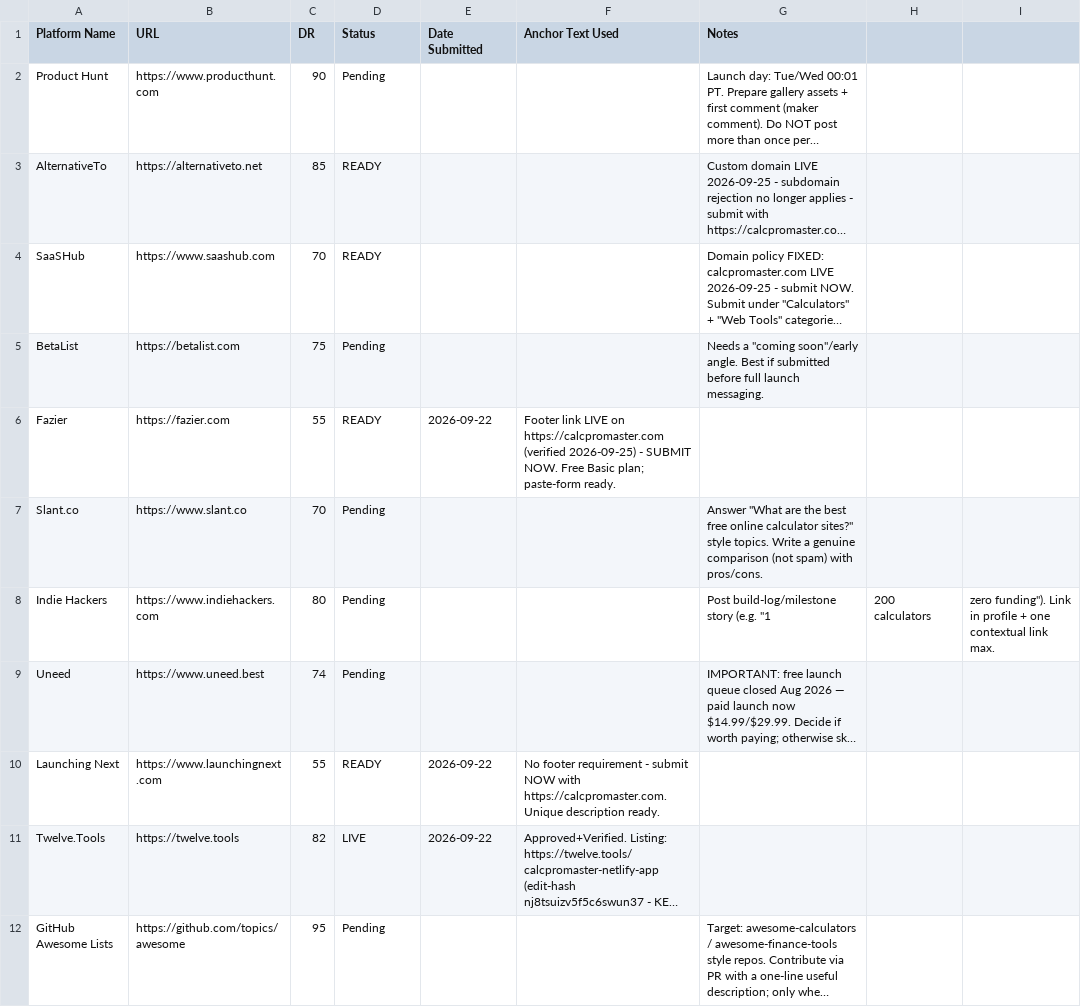
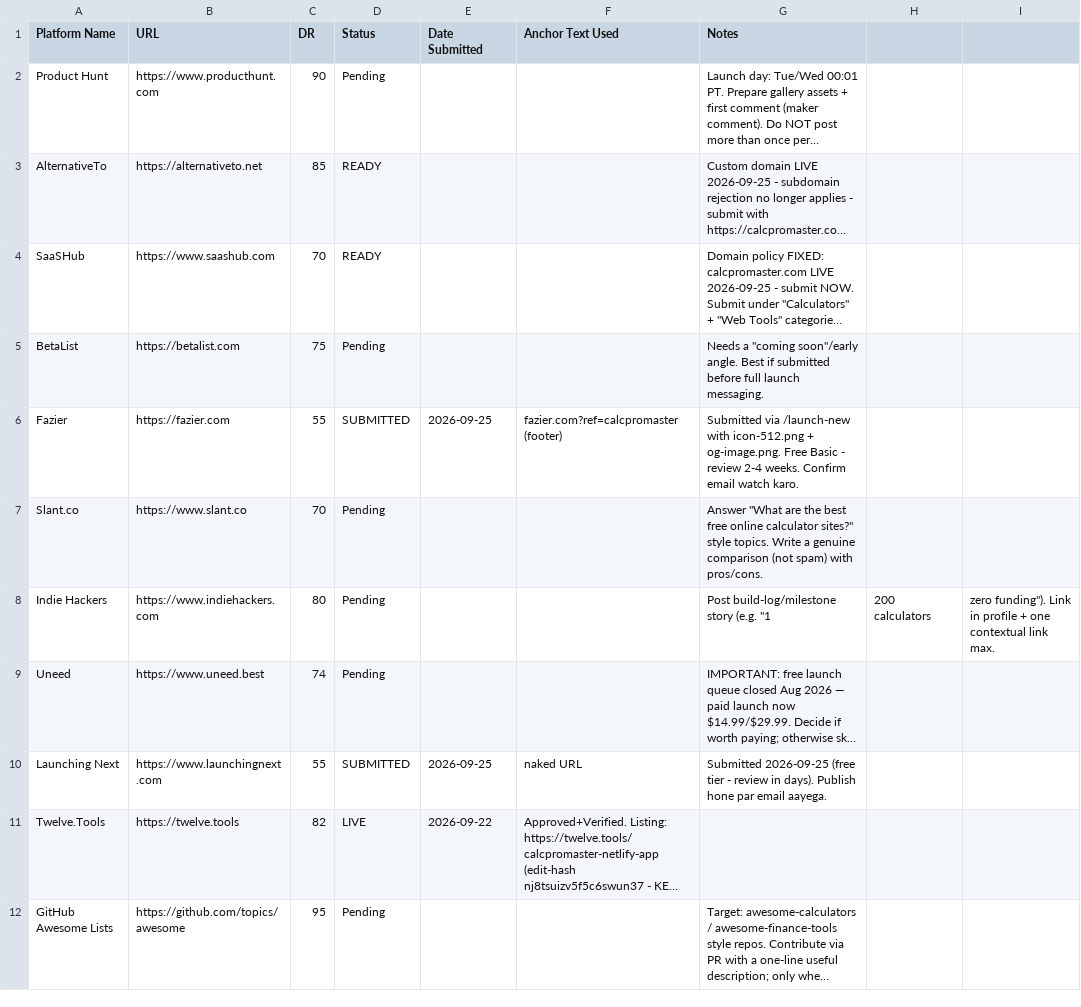
Before and after one commit to ahunabuzar-cmyk/calcpromaster, a CSV file: docs/backlink-tracker.csv, drawn as a sheet; long unchanged cells end in …; the diff names each change by its address in the sheet, - before the commit and + after, or states it on an @@ line.

```diff
--- a/docs/backlink-tracker.csv
+++ b/docs/backlink-tracker.csv
-D6 (Status): READY
+D6 (Status): SUBMITTED
-E6 (Date Submitted): 2026-09-22
+E6 (Date Submitted): 2026-09-25
-F6 (Anchor Text Used): Footer link LIVE on https://calcpromaster.com (verified 2026-09-25) - SUBMIT NOW. Free Basic plan; paste-form ready.
+F6 (Anchor Text Used): fazier.com?ref=calcpromaster (footer)
-G6 (Notes): (empty)
+G6 (Notes): Submitted via /launch-new with icon-512.png + og-image.png. Free Basic - review 2-4 weeks. Confirm email watch karo.
-D10 (Status): READY
+D10 (Status): SUBMITTED
-E10 (Date Submitted): 2026-09-22
+E10 (Date Submitted): 2026-09-25
-F10 (Anchor Text Used): No footer requirement - submit NOW with https://calcpromaster.com. Unique description ready.
+F10 (Anchor Text Used): naked URL
-G10 (Notes): (empty)
+G10 (Notes): Submitted 2026-09-25 (free tier - review in days). Publish hone par email aayega.
```
Also changed, not shown: 1 other file.
